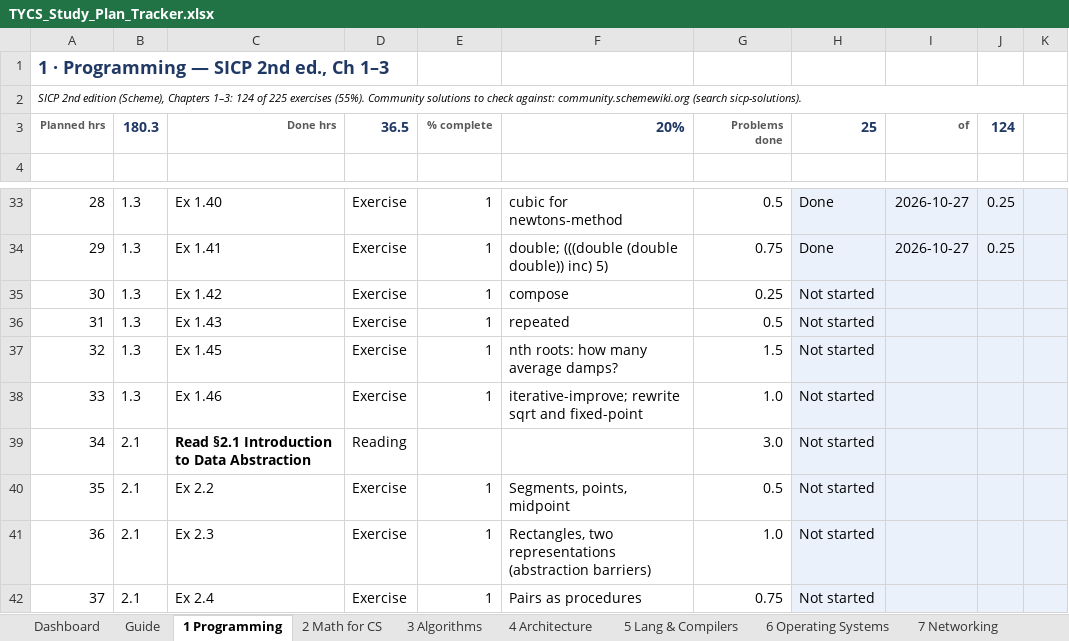
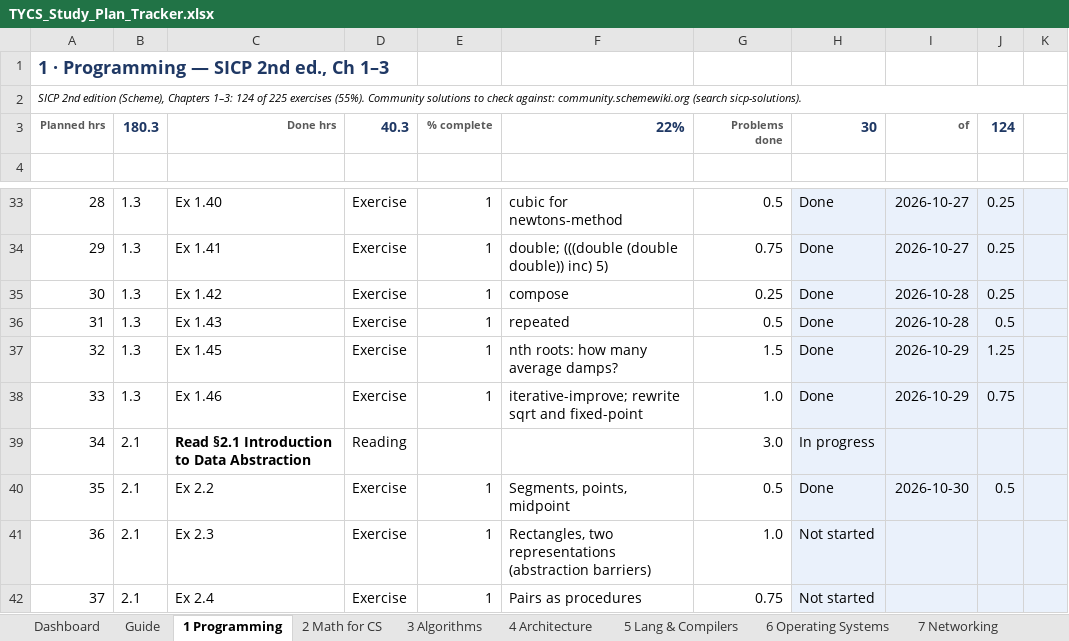
Before and after one commit to RandomWrecher/TYCS, an Excel workbook: TYCS_Study_Plan_Tracker.xlsx, sheet 1 Programming, drawn as a sheet; only a part is shown, gaps mark what is left out; values as stored, in another font and other column widths than the file's, no borders; conditional formats not drawn; the diff names each change by its address in the sheet, - before the commit and + after, or states it on an @@ line.

```diff
--- a/TYCS_Study_Plan_Tracker.xlsx (sheet 1 Programming)
+++ b/TYCS_Study_Plan_Tracker.xlsx (sheet 1 Programming)
-D3: 36.5
+D3: 40.3
-F3: 20%
+F3: 22%
-H3: 25
+H3: 30
-H35:H38: Not started
+H35:H38: Done
-I35:I36: (empty)
+I35:I36: 2026-10-28
-J35: (empty)
+J35: 0.25
-J36: (empty)
+J36: 0.5
-I37:I38: (empty)
+I37:I38: 2026-10-29
-J37: (empty)
+J37: 1.25
-J38: (empty)
+J38: 0.75
-H39: Not started
+H39: In progress
-H40: Not started
+H40: Done
-I40: (empty)
+I40: 2026-10-30
-J40: (empty)
+J40: 0.5
```
Also changed, not shown: sheet Dashboard, 1 other file.
